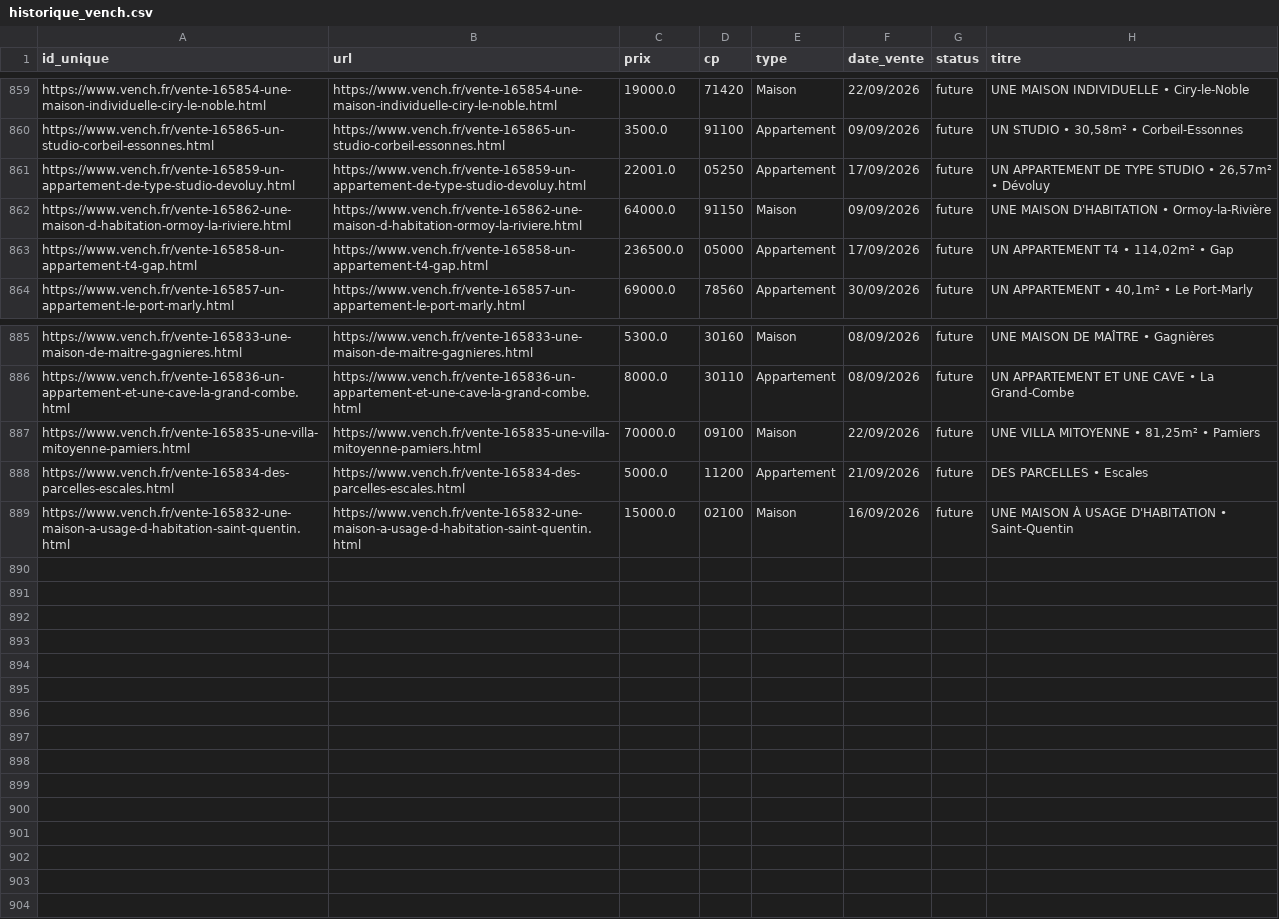
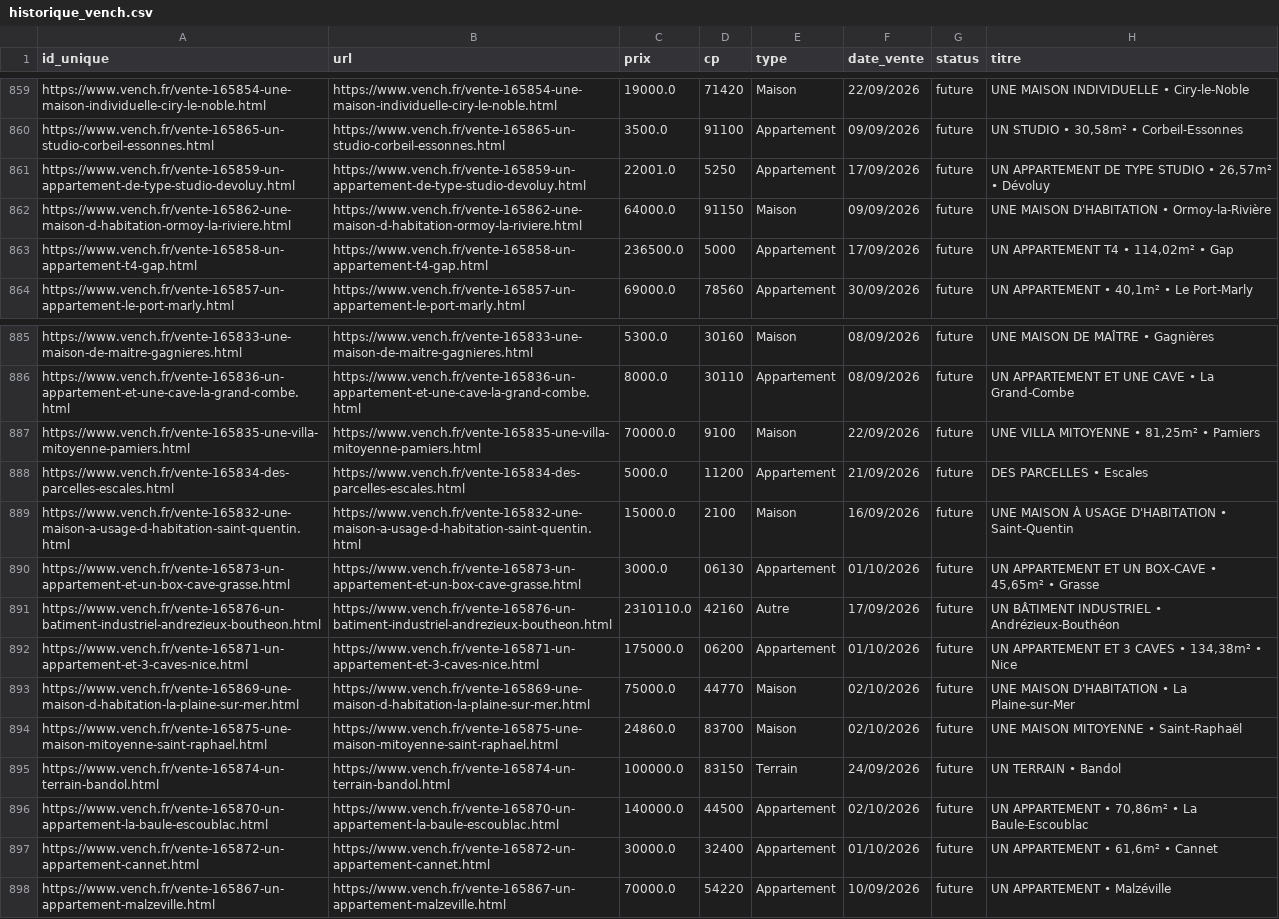
Before and after one commit to mathiasrou/viager-scraper, a CSV file: historique_vench.csv, drawn as a sheet; only a part is shown, gaps mark what is left out.

Commit message:
update historiques

```diff
--- a/historique_vench.csv
+++ b/historique_vench.csv
@@ -860,5 +860,5 @@ https://www.vench.fr/vente-165854-une-maison-individuelle-ciry-le-noble.html;htt
 https://www.vench.fr/vente-165865-un-studio-corbeil-essonnes.html;https://www.vench.fr/vente-165865-un-studio-corbeil-essonnes.html;3500.0;91100;Appartement;09/09/2026;future;UN STUDIO • 30,58m² • Corbeil-Essonnes
-https://www.vench.fr/vente-165859-un-appartement-de-type-studio-devoluy.html;https://www.vench.fr/vente-165859-un-appartement-de-type-studio-devoluy.html;22001.0;05250;Appartement;17/09/2026;future;UN APPARTEMENT DE TYPE STUDIO • 26,57m² • Dévoluy
+https://www.vench.fr/vente-165859-un-appartement-de-type-studio-devoluy.html;https://www.vench.fr/vente-165859-un-appartement-de-type-studio-devoluy.html;22001.0;5250;Appartement;17/09/2026;future;UN APPARTEMENT DE TYPE STUDIO • 26,57m² • Dévoluy
 https://www.vench.fr/vente-165862-une-maison-d-habitation-ormoy-la-riviere.html;https://www.vench.fr/vente-165862-une-maison-d-habitation-ormoy-la-riviere.html;64000.0;91150;Maison;09/09/2026;future;UNE MAISON D'HABITATION • Ormoy-la-Rivière
-https://www.vench.fr/vente-165858-un-appartement-t4-gap.html;https://www.vench.fr/vente-165858-un-appartement-t4-gap.html;236500.0;05000;Appartement;17/09/2026;future;UN APPARTEMENT T4 • 114,02m² • Gap
+https://www.vench.fr/vente-165858-un-appartement-t4-gap.html;https://www.vench.fr/vente-165858-un-appartement-t4-gap.html;236500.0;5000;Appartement;17/09/2026;future;UN APPARTEMENT T4 • 114,02m² • Gap
 https://www.vench.fr/vente-165857-un-appartement-le-port-marly.html;https://www.vench.fr/vente-165857-un-appartement-le-port-marly.html;69000.0;78560;Appartement;30/09/2026;future;UN APPARTEMENT • 40,1m² • Le Port-Marly
@@ -886,4 +886,13 @@ https://www.vench.fr/vente-165833-une-maison-de-maitre-gagnieres.html;https://ww
 https://www.vench.fr/vente-165836-un-appartement-et-une-cave-la-grand-combe.html;https://www.vench.fr/vente-165836-un-appartement-et-une-cave-la-grand-combe.html;8000.0;30110;Appartement;08/09/2026;future;UN APPARTEMENT ET UNE CAVE • La Grand-Combe
-https://www.vench.fr/vente-165835-une-villa-mitoyenne-pamiers.html;https://www.vench.fr/vente-165835-une-villa-mitoyenne-pamiers.html;70000.0;09100;Maison;22/09/2026;future;UNE VILLA MITOYENNE • 81,25m² • Pamiers
+https://www.vench.fr/vente-165835-une-villa-mitoyenne-pamiers.html;https://www.vench.fr/vente-165835-une-villa-mitoyenne-pamiers.html;70000.0;9100;Maison;22/09/2026;future;UNE VILLA MITOYENNE • 81,25m² • Pamiers
 https://www.vench.fr/vente-165834-des-parcelles-escales.html;https://www.vench.fr/vente-165834-des-parcelles-escales.html;5000.0;11200;Appartement;21/09/2026;future;DES PARCELLES • Escales
-https://www.vench.fr/vente-165832-une-maison-a-usage-d-habitation-saint-quentin.html;https://www.vench.fr/vente-165832-une-maison-a-usage-d-habitation-saint-quentin.html;15000.0;02100;Maison;16/09/2026;future;UNE MAISON À USAGE D'HABITATION • Saint-Quentin
+https://www.vench.fr/vente-165832-une-maison-a-usage-d-habitation-saint-quentin.html;https://www.vench.fr/vente-165832-une-maison-a-usage-d-habitation-saint-quentin.html;15000.0;2100;Maison;16/09/2026;future;UNE MAISON À USAGE D'HABITATION • Saint-Quentin
+https://www.vench.fr/vente-165873-un-appartement-et-un-box-cave-grasse.html;https://www.vench.fr/vente-165873-un-appartement-et-un-box-cave-grasse.html;3000.0;06130;Appartement;01/10/2026;future;UN APPARTEMENT ET UN BOX-CAVE • 45,65m² • Grasse
+https://www.vench.fr/vente-165876-un-batiment-industriel-andrezieux-boutheon.html;https://www.vench.fr/vente-165876-un-batiment-industriel-andrezieux-boutheon.html;2310110.0;42160;Autre;17/09/2026;future;UN BÂTIMENT INDUSTRIEL • Andrézieux-Bouthéon
+https://www.vench.fr/vente-165871-un-appartement-et-3-caves-nice.html;https://www.vench.fr/vente-165871-un-appartement-et-3-caves-nice.html;175000.0;06200;Appartement;01/10/2026;future;UN APPARTEMENT ET 3 CAVES • 134,38m² • Nice
+https://www.vench.fr/vente-165869-une-maison-d-habitation-la-plaine-sur-mer.html;https://www.vench.fr/vente-165869-une-maison-d-habitation-la-plaine-sur-mer.html;75000.0;44770;Maison;02/10/2026;future;UNE MAISON D'HABITATION • La Plaine-sur-Mer
+https://www.vench.fr/vente-165875-une-maison-mitoyenne-saint-raphael.html;https://www.vench.fr/vente-165875-une-maison-mitoyenne-saint-raphael.html;24860.0;83700;Maison;02/10/2026;future;UNE MAISON MITOYENNE • Saint-Raphaël
+https://www.vench.fr/vente-165874-un-terrain-bandol.html;https://www.vench.fr/vente-165874-un-terrain-bandol.html;100000.0;83150;Terrain;24/09/2026;future;UN TERRAIN • Bandol
+https://www.vench.fr/vente-165870-un-appartement-la-baule-escoublac.html;https://www.vench.fr/vente-165870-un-appartement-la-baule-escoublac.html;140000.0;44500;Appartement;02/10/2026;future;UN APPARTEMENT • 70,86m² • La Baule-Escoublac
+https://www.vench.fr/vente-165872-un-appartement-cannet.html;https://www.vench.fr/vente-165872-un-appartement-cannet.html;30000.0;32400;Appartement;01/10/2026;future;UN APPARTEMENT • 61,6m² • Cannet
+https://www.vench.fr/vente-165867-un-appartement-malzeville.html;https://www.vench.fr/vente-165867-un-appartement-malzeville.html;70000.0;54220;Appartement;10/09/2026;future;UN APPARTEMENT • Malzéville
```
Also changed, not shown: historique_avoventes.csv, historique_ids.csv, 1 other file.
